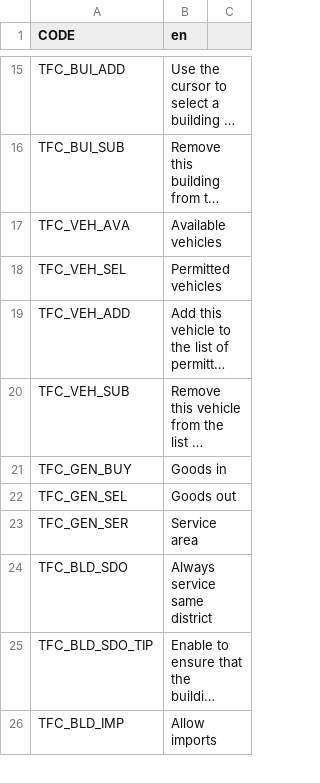
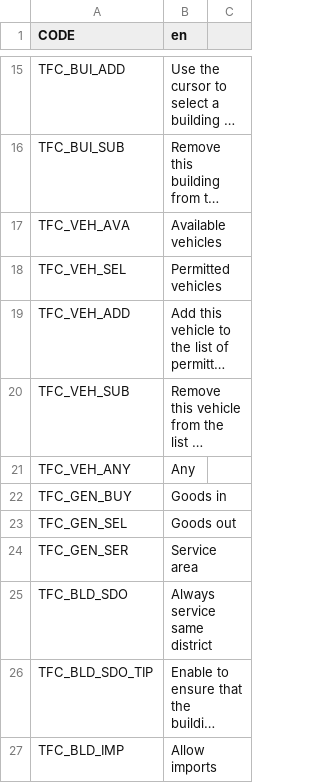
Before and after one commit to algernon-A/TransferController, a CSV file: Translations/en.csv, drawn as a sheet; only a part is shown, gaps mark what is left out; long unchanged cells end in …; the diff names each change by its address in the sheet, - before the commit and + after, or states it on an @@ line.

Commit message:
Add random indication to empty selected vehicle lists.

```diff
--- a/Translations/en.csv
+++ b/Translations/en.csv
+row 21: TFC_VEH_ANY | Any
```
Also changed, not shown: 1 other file.
